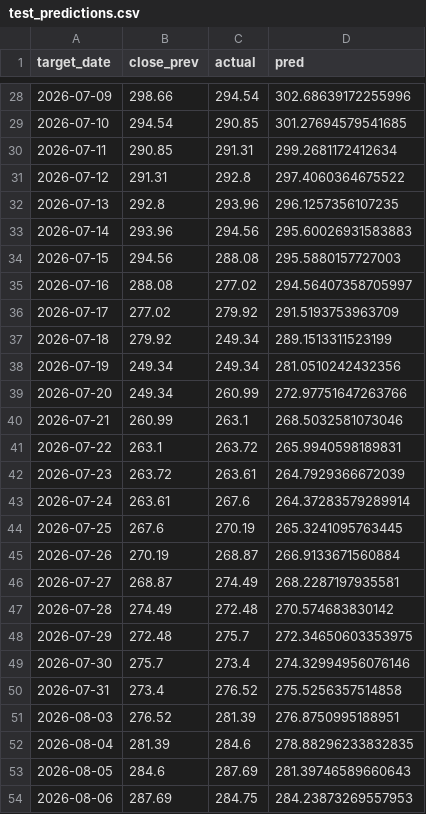
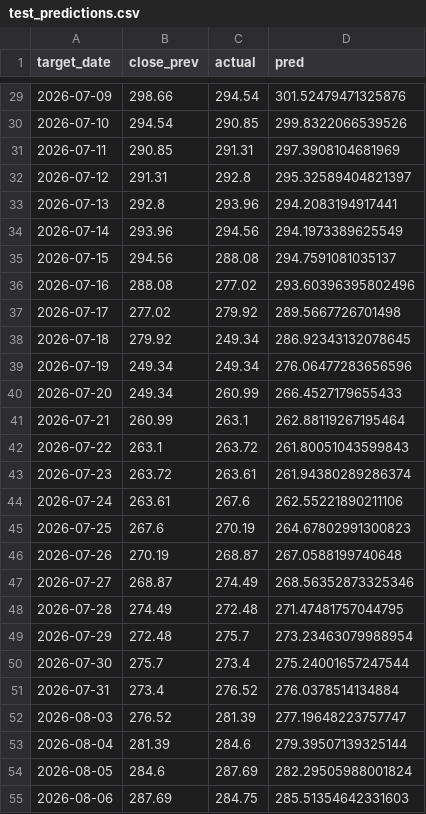
Before and after one commit to 24251579-cell/invest-ai-platform, a CSV file: models/lstm_sber_f3/test_predictions.csv, drawn as a sheet; only a part is shown, gaps mark what is left out; the diff covers the shown part only.

```diff
--- a/models/lstm_sber_f3/test_predictions.csv
+++ b/models/lstm_sber_f3/test_predictions.csv
@@ -28,27 +29,27 @@ target_date,close_prev,actual,pred
-2026-07-09,298.66,294.54,302.68639172255996
-2026-07-10,294.54,290.85,301.27694579541685
-2026-07-11,290.85,291.31,299.2681172412634
-2026-07-12,291.31,292.8,297.4060364675522
-2026-07-13,292.8,293.96,296.1257356107235
-2026-07-14,293.96,294.56,295.60026931583883
-2026-07-15,294.56,288.08,295.5880157727003
-2026-07-16,288.08,277.02,294.56407358705997
-2026-07-17,277.02,279.92,291.5193753963709
-2026-07-18,279.92,249.34,289.1513311523199
-2026-07-19,249.34,249.34,281.0510242432356
-2026-07-20,249.34,260.99,272.97751647263766
-2026-07-21,260.99,263.1,268.5032581073046
-2026-07-22,263.1,263.72,265.9940598189831
-2026-07-23,263.72,263.61,264.7929366672039
-2026-07-24,263.61,267.6,264.37283579289914
-2026-07-25,267.6,270.19,265.3241095763445
-2026-07-26,270.19,268.87,266.9133671560884
-2026-07-27,268.87,274.49,268.2287197935581
-2026-07-28,274.49,272.48,270.574683830142
-2026-07-29,272.48,275.7,272.34650603353975
-2026-07-30,275.7,273.4,274.32994956076146
-2026-07-31,273.4,276.52,275.5256357514858
-2026-08-03,276.52,281.39,276.8750995188951
-2026-08-04,281.39,284.6,278.88296233832835
-2026-08-05,284.6,287.69,281.39746589660643
-2026-08-06,287.69,284.75,284.23873269557953
+2026-07-09,298.66,294.54,301.52479471325876
+2026-07-10,294.54,290.85,299.8322066539526
+2026-07-11,290.85,291.31,297.3908104681969
+2026-07-12,291.31,292.8,295.32589404821397
+2026-07-13,292.8,293.96,294.2083194917441
+2026-07-14,293.96,294.56,294.1973389625549
+2026-07-15,294.56,288.08,294.7591081035137
+2026-07-16,288.08,277.02,293.60396395802496
+2026-07-17,277.02,279.92,289.5667726701498
+2026-07-18,279.92,249.34,286.92343132078645
+2026-07-19,249.34,249.34,276.06477283656596
+2026-07-20,249.34,260.99,266.4527179655433
+2026-07-21,260.99,263.1,262.88119267195464
+2026-07-22,263.1,263.72,261.80051043599843
+2026-07-23,263.72,263.61,261.94380289286374
+2026-07-24,263.61,267.6,262.55221890211106
+2026-07-25,267.6,270.19,264.67802991300823
+2026-07-26,270.19,268.87,267.0588199740648
+2026-07-27,268.87,274.49,268.56352873325346
+2026-07-28,274.49,272.48,271.47481757044795
+2026-07-29,272.48,275.7,273.23463079988954
+2026-07-30,275.7,273.4,275.24001657247544
+2026-07-31,273.4,276.52,276.0378514134884
+2026-08-03,276.52,281.39,277.19648223757747
+2026-08-04,281.39,284.6,279.39507139325144
+2026-08-05,284.6,287.69,282.29505988001824
+2026-08-06,287.69,284.75,285.51354642331603
```
Also changed, not shown: 1 added row, 1 removed row and 104 edited cells elsewhere in this file, models/lstm_sber_f3/history.csv, models/lstm_sber_f4/history.csv, 17 other files.
